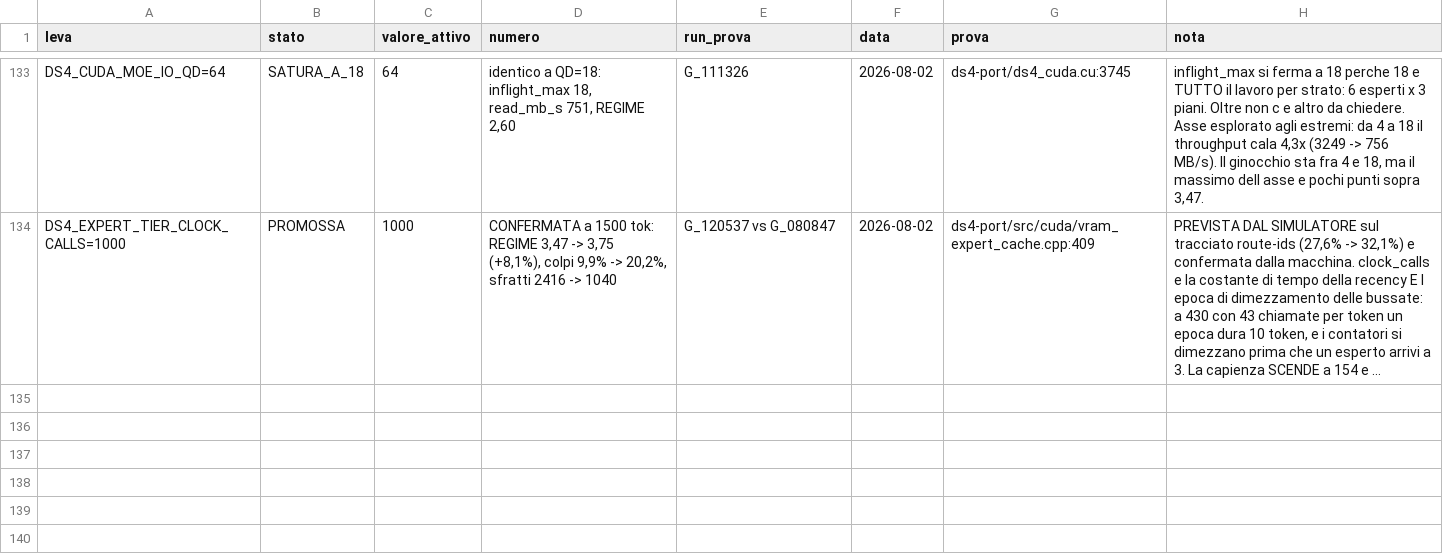
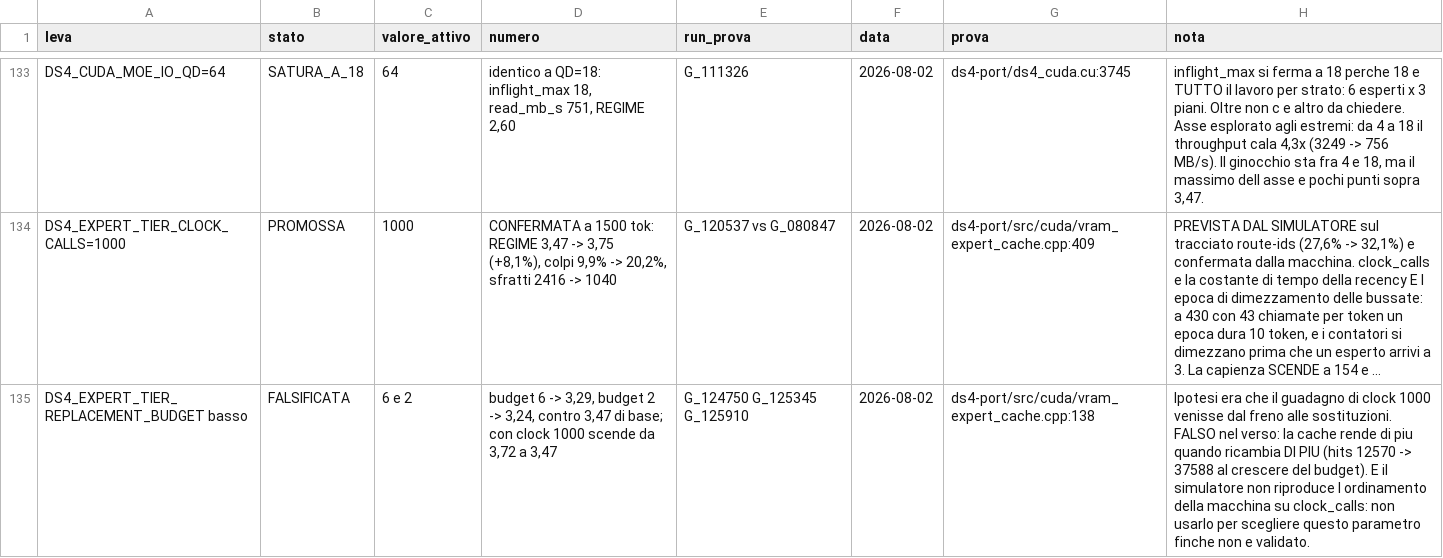
Before and after one commit to imanu86/moe-aggressive-commit, a TSV file: .microbench/leve_stato/LEVE_STATO.tsv, drawn as a sheet; only a part is shown, gaps mark what is left out; long unchanged cells end in …; the diff names each change by its address in the sheet, - before the commit and + after, or states it on an @@ line.

```diff
--- a/.microbench/leve_stato/LEVE_STATO.tsv
+++ b/.microbench/leve_stato/LEVE_STATO.tsv
+row 135: DS4_EXPERT_TIER_REPLACEMENT_BUDGET basso | FALSIFICATA | 6 e 2 | budget 6 -> 3,29, budget 2 -> 3,24, contro 3,47 di base; con clock 1000 scende da 3,72 a 3,47 | G_124750 G_125345 G_125910 | 2026-08-02 | ds4-port/src/cuda/vram_expert_cache.cpp:138 | Ipotesi era che il guadagno di clock 1000 venisse dal freno alle sostituzioni. FALSO nel verso: la cache rende di piu quando ricambia DI PIU (hits 12570 -> 37588 al crescere del budget). E il simulatore non riproduce l ordinamento della macchina su clock_calls: non usarlo per scegliere questo parametro finche non e validato.
```
